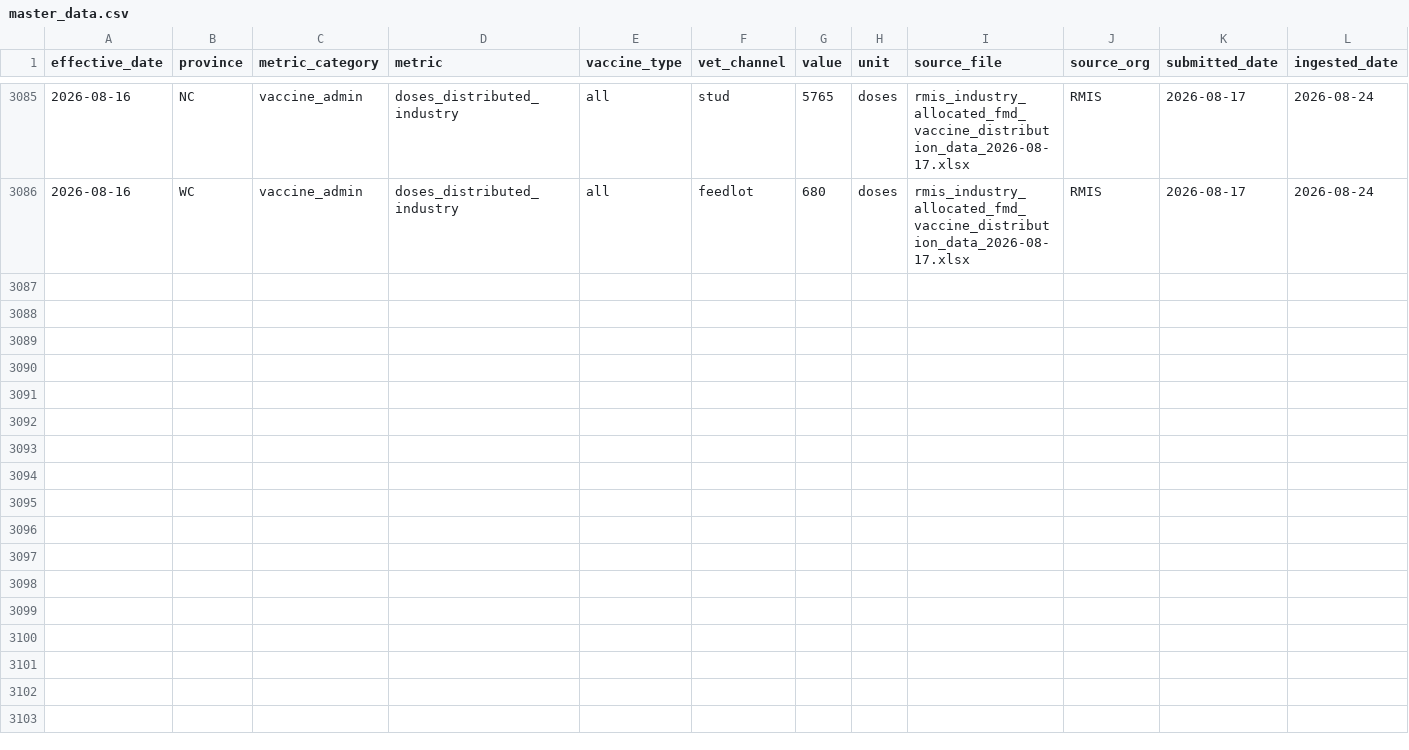
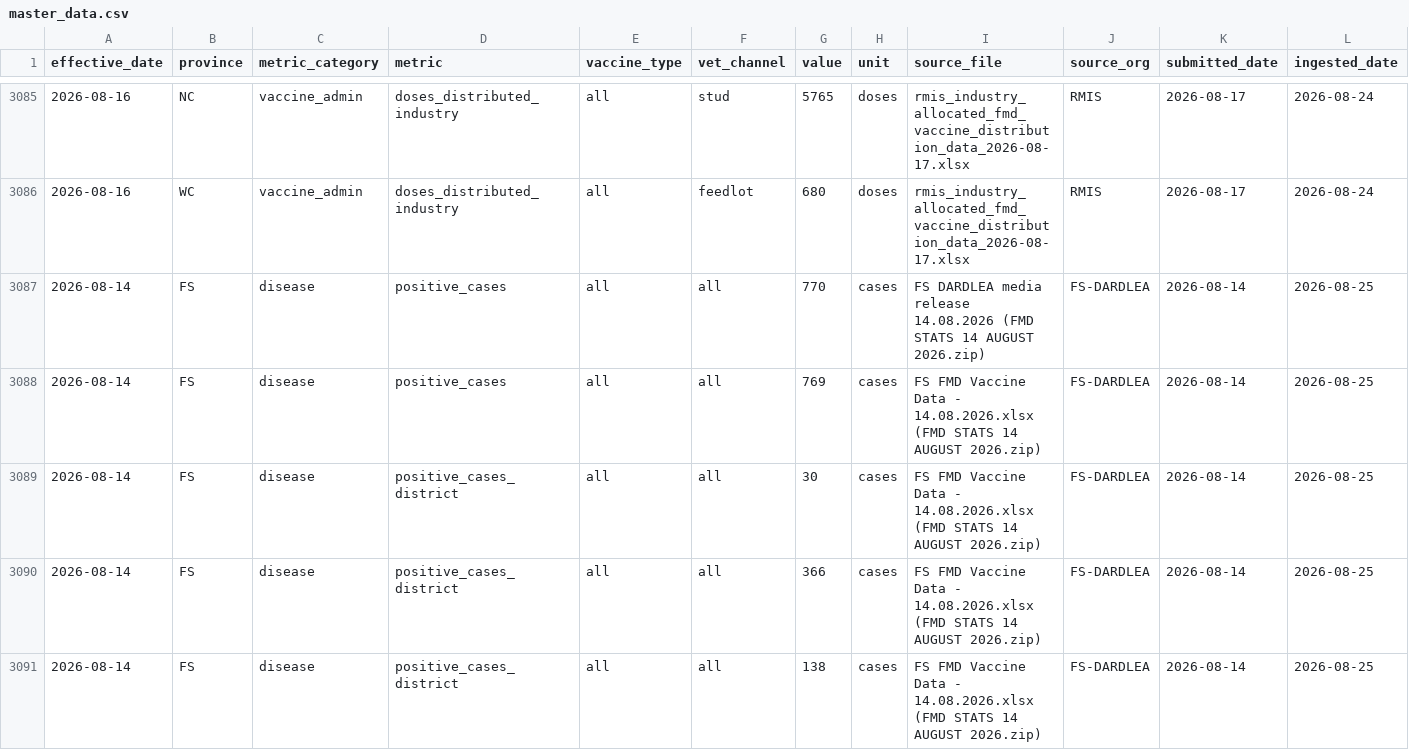
Before and after one commit to AgriSA1904/FMD-Dashboard, a CSV file: master_data.csv, drawn as a sheet; only a part is shown, gaps mark what is left out; rows hold the shown columns only; the diff covers the shown part only; the diff names each change by its address in the sheet, - before the commit and + after, or states it on an @@ line.

Commit message:
Session 70 -- 25 Aug 2026: FS-DARDLEA 14 Aug stats (770 cases, 1,485,340 vaccinated)

```diff
--- a/master_data.csv
+++ b/master_data.csv
+row 3087: 2026-08-14 | FS | disease | positive_cases | all | all | 770 | cases | FS DARDLEA media release 14.08.2026 (FMD STATS 14 AUGUST 2026.zip) | FS-DARDLEA | 2026-08-14 | 2026-08-25
+row 3088: 2026-08-14 | FS | disease | positive_cases | all | all | 769 | cases | FS FMD Vaccine Data - 14.08.2026.xlsx (FMD STATS 14 AUGUST 2026.zip) | FS-DARDLEA | 2026-08-14 | 2026-08-25
+row 3089: 2026-08-14 | FS | disease | positive_cases_district | all | all | 30 | cases | FS FMD Vaccine Data - 14.08.2026.xlsx (FMD STATS 14 AUGUST 2026.zip) | FS-DARDLEA | 2026-08-14 | 2026-08-25
+row 3090: 2026-08-14 | FS | disease | positive_cases_district | all | all | 366 | cases | FS FMD Vaccine Data - 14.08.2026.xlsx (FMD STATS 14 AUGUST 2026.zip) | FS-DARDLEA | 2026-08-14 | 2026-08-25
+row 3091: 2026-08-14 | FS | disease | positive_cases_district | all | all | 138 | cases | FS FMD Vaccine Data - 14.08.2026.xlsx (FMD STATS 14 AUGUST 2026.zip) | FS-DARDLEA | 2026-08-14 | 2026-08-25
```
Also changed, not shown: 5 added rows elsewhere in this file, 4 other files.
